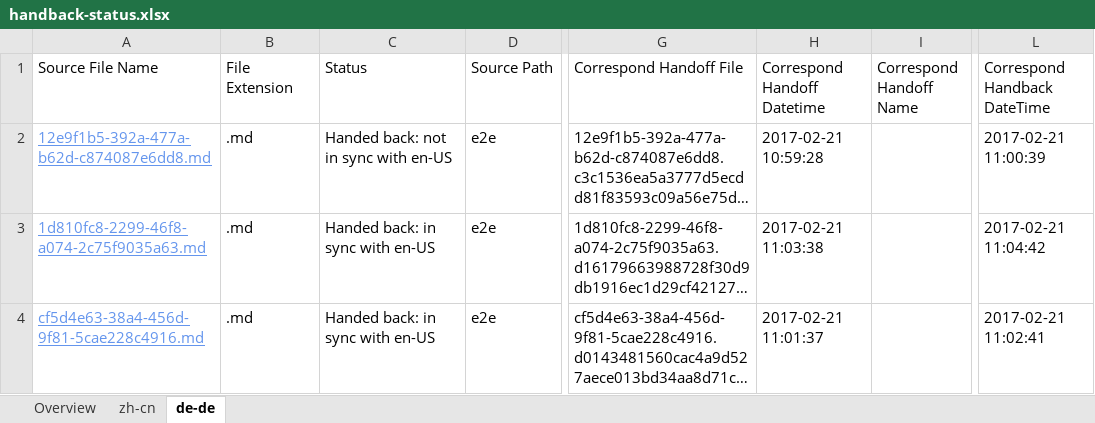
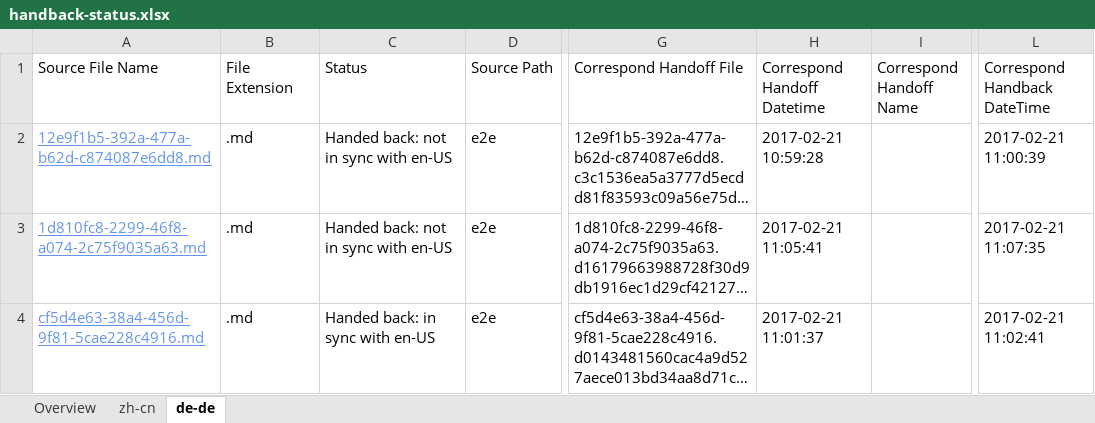
Before and after one commit to OpenLocalizationTestOrg/ol-test4-handback, an Excel workbook: ol-handback/OpenLocalizationTestOrg/ol-test4/xinjiang/handback-status.xlsx, sheet de-de, drawn as a sheet; only a part is shown, gaps mark what is left out; long unchanged cells end in …; values as stored, in another font and other column widths than the file's, no borders; table styles not drawn; the diff names each change by its address in the sheet, - before the commit and + after, or states it on an @@ line.

Commit message:
Generate Report for Handback

```diff
--- a/ol-handback/OpenLocalizationTestOrg/ol-test4/xinjiang/handback-status.xlsx (sheet de-de)
+++ b/ol-handback/OpenLocalizationTestOrg/ol-test4/xinjiang/handback-status.xlsx (sheet de-de)
-C3 (Status): Handed back: in sync with en-US
+C3 (Status): Handed back: not in sync with en-US
-H3 (Correspond Handoff Datetime): 2017-02-21 11:03:38
+H3 (Correspond Handoff Datetime): 2017-02-21 11:05:41
-L3 (Correspond Handback DateTime): 2017-02-21 11:04:42
+L3 (Correspond Handback DateTime): 2017-02-21 11:07:35
```
Also changed, not shown: sheet Overview, sheet zh-cn, ol-handback/OpenLocalizationTestOrg/ol-test4/xinjiang/localization-status.xlsx.
